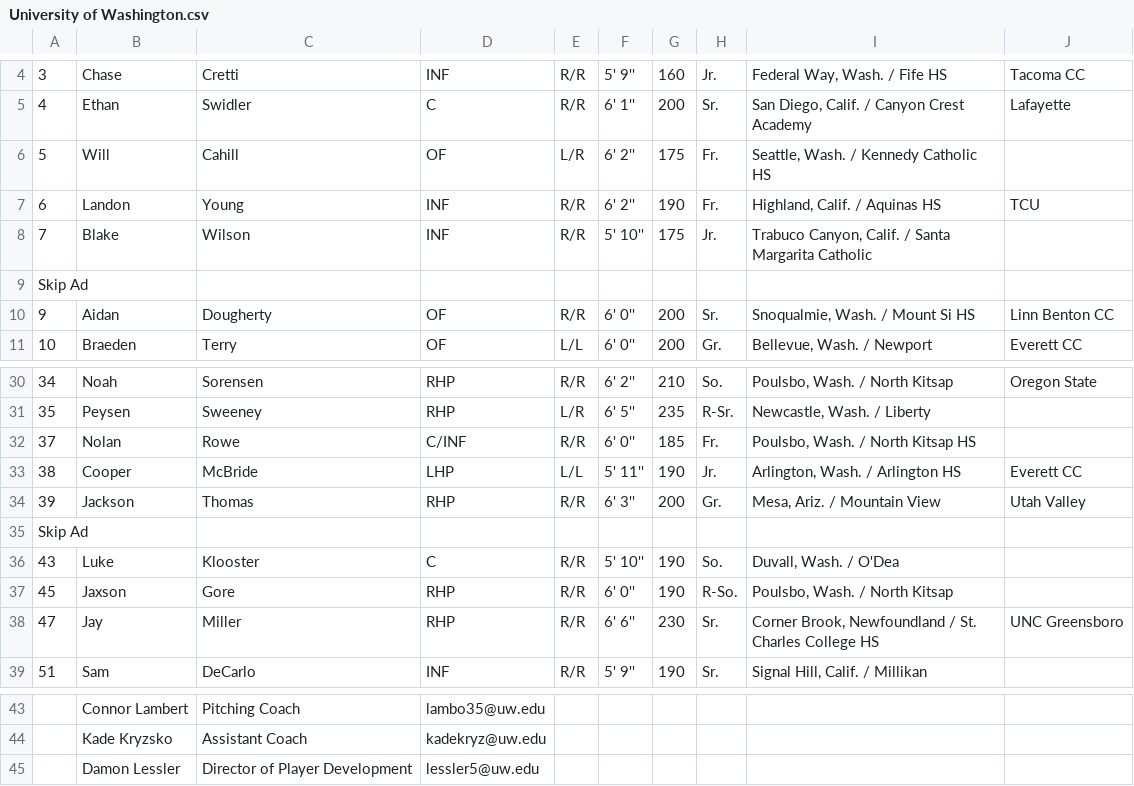
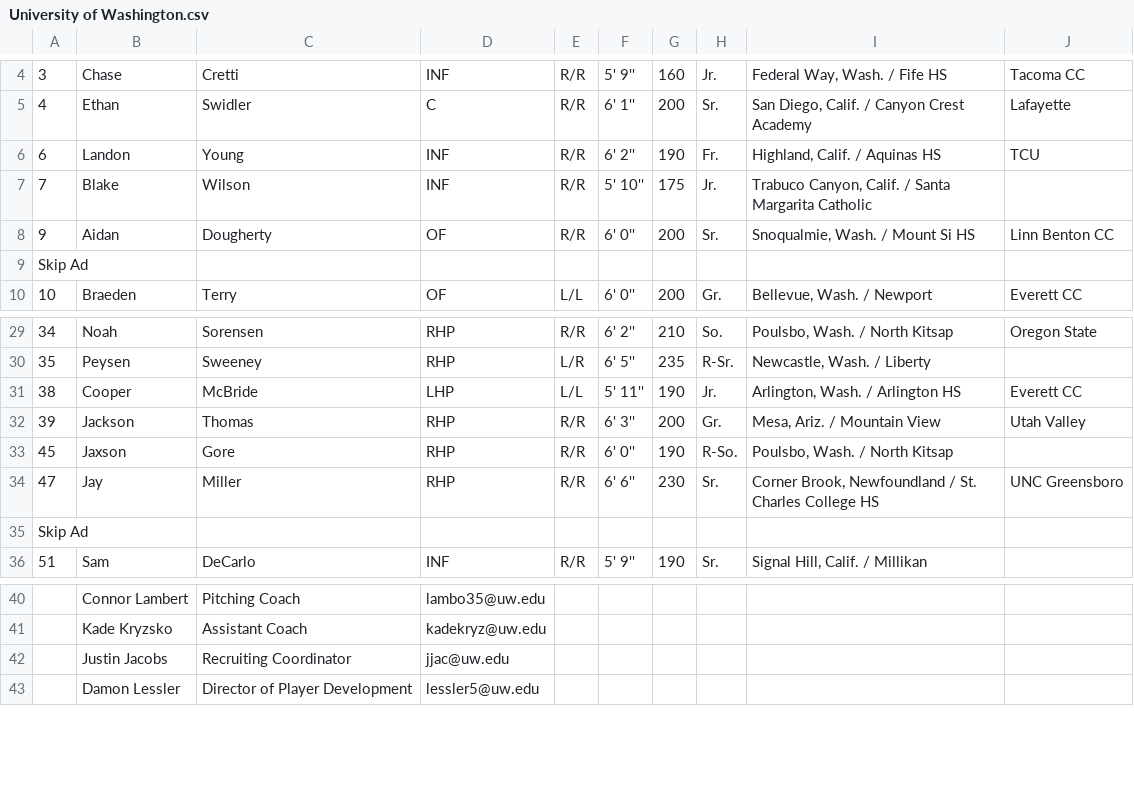
Before and after one commit to ahgoldmeer/DiamondKG, a CSV file: CSVs/University of Washington.csv, drawn as a sheet; only a part is shown, gaps mark what is left out; removed rows and columns are numbered as before the commit, all else as after; the diff names each change by its address in the sheet, - before the commit and + after, or states it on an @@ line.

```diff
--- a/CSVs/University of Washington.csv
+++ b/CSVs/University of Washington.csv
-row 6: 5 | Will | Cahill | OF | L/R | 6' 2'' | 175 | Fr. | Seattle, Wash. / Kennedy Catholic HS
@@ row 10 moved to row 8: 9 @@
-row 32: 37 | Nolan | Rowe | C/INF | R/R | 6' 0'' | 185 | Fr. | Poulsbo, Wash. / North Kitsap HS
-row 36: 43 | Luke | Klooster | C | R/R | 5' 10'' | 190 | So. | Duvall, Wash. / O'Dea
+row 42:  | Justin Jacobs | Recruiting Coordinator | jjac@uw.edu
```
Also changed, not shown: CSVs/California Polytechnic State University.csv, CSVs/Central Michigan University.csv, 29 other files.
